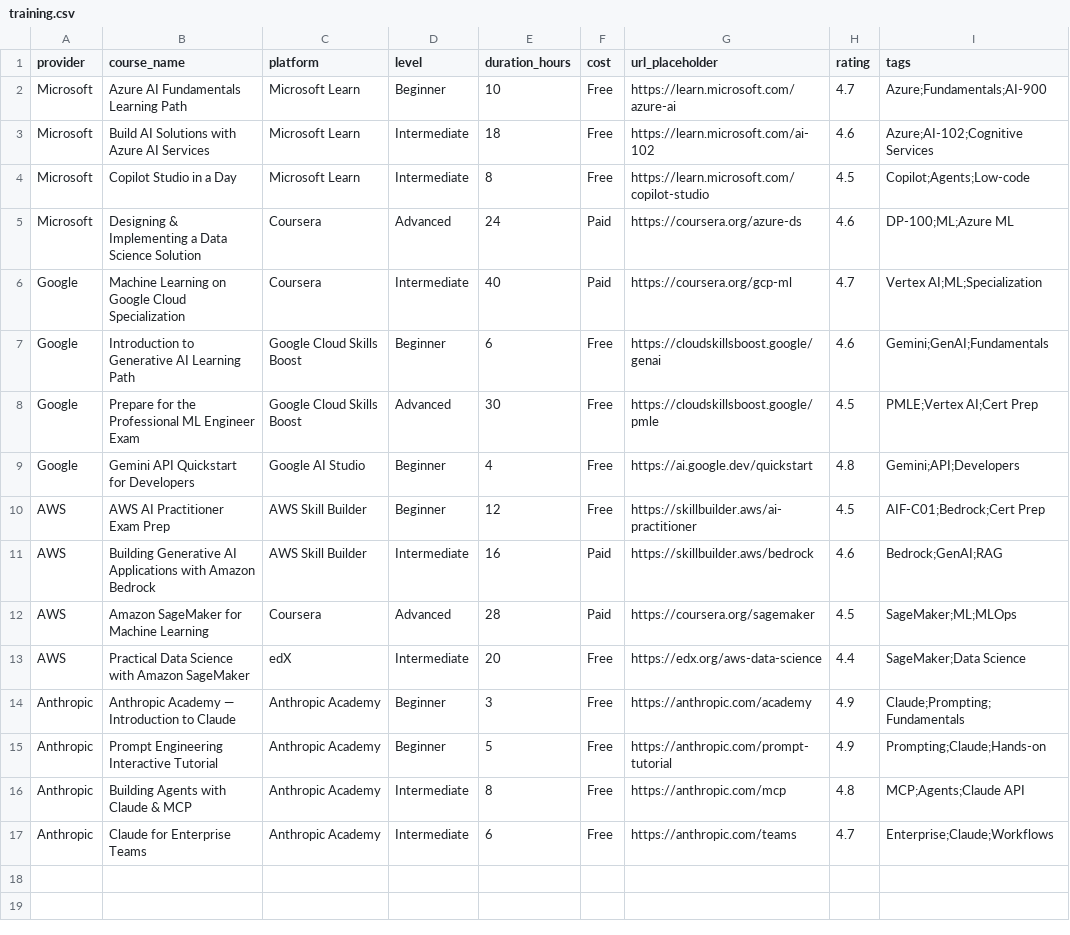
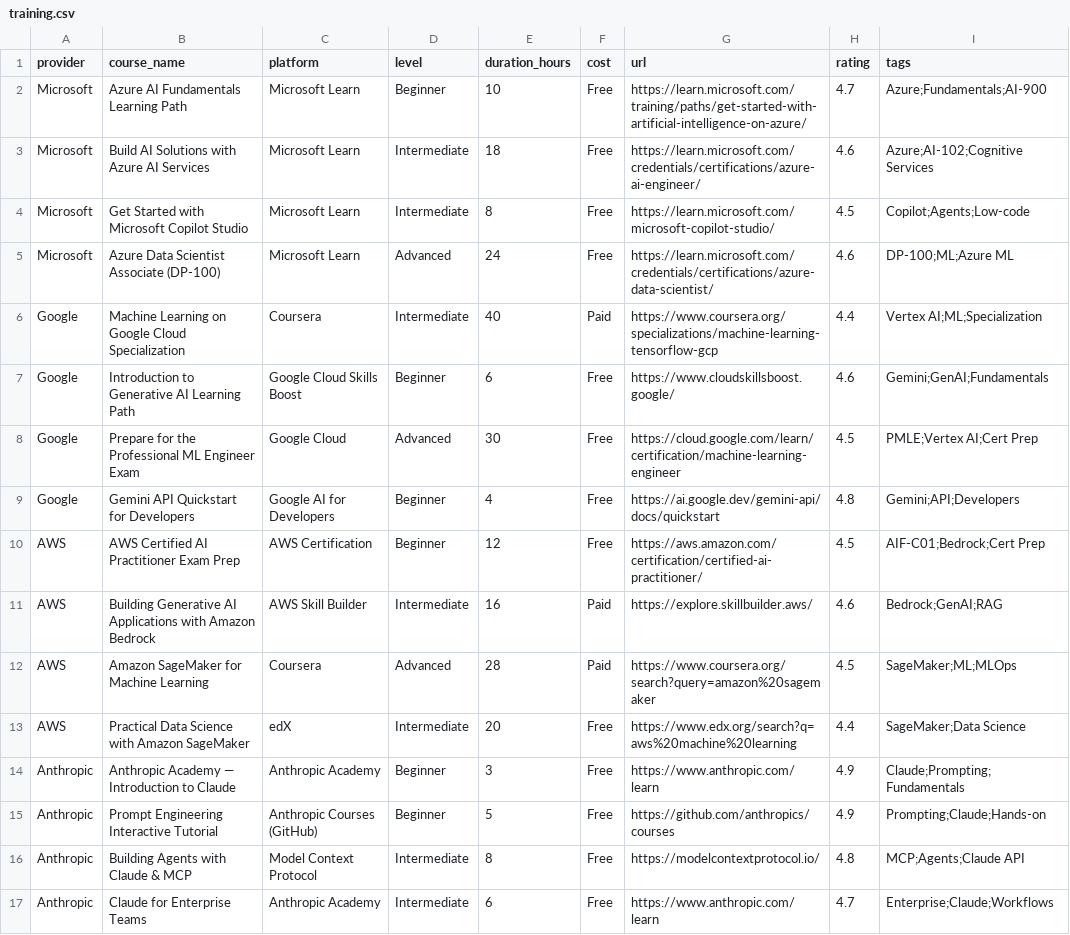
Before and after one commit to nimragram74/agentic-hyperscalers, a CSV file: data/training.csv, drawn as a sheet.

```diff
--- a/data/training.csv
+++ b/data/training.csv
@@ -1,17 +1,17 @@
-provider,course_name,platform,level,duration_hours,cost,url_placeholder,rating,tags
-Microsoft,Azure AI Fundamentals Learning Path,Microsoft Learn,Beginner,10,Free,https://learn.microsoft.com/azure-ai,4.7,"Azure;Fundamentals;AI-900"
-Microsoft,Build AI Solutions with Azure AI Services,Microsoft Learn,Intermediate,18,Free,https://learn.microsoft.com/ai-102,4.6,"Azure;AI-102;Cognitive Services"
-Microsoft,Copilot Studio in a Day,Microsoft Learn,Intermediate,8,Free,https://learn.microsoft.com/copilot-studio,4.5,"Copilot;Agents;Low-code"
-Microsoft,Designing & Implementing a Data Science Solution,Coursera,Advanced,24,Paid,https://coursera.org/azure-ds,4.6,"DP-100;ML;Azure ML"
-Google,Machine Learning on Google Cloud Specialization,Coursera,Intermediate,40,Paid,https://coursera.org/gcp-ml,4.7,"Vertex AI;ML;Specialization"
-Google,Introduction to Generative AI Learning Path,Google Cloud Skills Boost,Beginner,6,Free,https://cloudskillsboost.google/genai,4.6,"Gemini;GenAI;Fundamentals"
-Google,Prepare for the Professional ML Engineer Exam,Google Cloud Skills Boost,Advanced,30,Free,https://cloudskillsboost.google/pmle,4.5,"PMLE;Vertex AI;Cert Prep"
-Google,Gemini API Quickstart for Developers,Google AI Studio,Beginner,4,Free,https://ai.google.dev/quickstart,4.8,"Gemini;API;Developers"
-AWS,AWS AI Practitioner Exam Prep,AWS Skill Builder,Beginner,12,Free,https://skillbuilder.aws/ai-practitioner,4.5,"AIF-C01;Bedrock;Cert Prep"
-AWS,Building Generative AI Applications with Amazon Bedrock,AWS Skill Builder,Intermediate,16,Paid,https://skillbuilder.aws/bedrock,4.6,"Bedrock;GenAI;RAG"
-AWS,Amazon SageMaker for Machine Learning,Coursera,Advanced,28,Paid,https://coursera.org/sagemaker,4.5,"SageMaker;ML;MLOps"
-AWS,Practical Data Science with Amazon SageMaker,edX,Intermediate,20,Free,https://edx.org/aws-data-science,4.4,"SageMaker;Data Science"
-Anthropic,Anthropic Academy — Introduction to Claude,Anthropic Academy,Beginner,3,Free,https://anthropic.com/academy,4.9,"Claude;Prompting;Fundamentals"
-Anthropic,Prompt Engineering Interactive Tutorial,Anthropic Academy,Beginner,5,Free,https://anthropic.com/prompt-tutorial,4.9,"Prompting;Claude;Hands-on"
-Anthropic,Building Agents with Claude & MCP,Anthropic Academy,Intermediate,8,Free,https://anthropic.com/mcp,4.8,"MCP;Agents;Claude API"
-Anthropic,Claude for Enterprise Teams,Anthropic Academy,Intermediate,6,Free,https://anthropic.com/teams,4.7,"Enterprise;Claude;Workflows"
+provider,course_name,platform,level,duration_hours,cost,url,rating,tags
+Microsoft,Azure AI Fundamentals Learning Path,Microsoft Learn,Beginner,10,Free,https://learn.microsoft.com/training/paths/get-started-with-artificial-intelligence-on-azure/,4.7,"Azure;Fundamentals;AI-900"
+Microsoft,Build AI Solutions with Azure AI Services,Microsoft Learn,Intermediate,18,Free,https://learn.microsoft.com/credentials/certifications/azure-ai-engineer/,4.6,"Azure;AI-102;Cognitive Services"
+Microsoft,Get Started with Microsoft Copilot Studio,Microsoft Learn,Intermediate,8,Free,https://learn.microsoft.com/microsoft-copilot-studio/,4.5,"Copilot;Agents;Low-code"
+Microsoft,Azure Data Scientist Associate (DP-100),Microsoft Learn,Advanced,24,Free,https://learn.microsoft.com/credentials/certifications/azure-data-scientist/,4.6,"DP-100;ML;Azure ML"
+Google,Machine Learning on Google Cloud Specialization,Coursera,Intermediate,40,Paid,https://www.coursera.org/specializations/machine-learning-tensorflow-gcp,4.4,"Vertex AI;ML;Specialization"
+Google,Introduction to Generative AI Learning Path,Google Cloud Skills Boost,Beginner,6,Free,https://www.cloudskillsboost.google/,4.6,"Gemini;GenAI;Fundamentals"
+Google,Prepare for the Professional ML Engineer Exam,Google Cloud,Advanced,30,Free,https://cloud.google.com/learn/certification/machine-learning-engineer,4.5,"PMLE;Vertex AI;Cert Prep"
+Google,Gemini API Quickstart for Developers,Google AI for Developers,Beginner,4,Free,https://ai.google.dev/gemini-api/docs/quickstart,4.8,"Gemini;API;Developers"
+AWS,AWS Certified AI Practitioner Exam Prep,AWS Certification,Beginner,12,Free,https://aws.amazon.com/certification/certified-ai-practitioner/,4.5,"AIF-C01;Bedrock;Cert Prep"
+AWS,Building Generative AI Applications with Amazon Bedrock,AWS Skill Builder,Intermediate,16,Paid,https://explore.skillbuilder.aws/,4.6,"Bedrock;GenAI;RAG"
+AWS,Amazon SageMaker for Machine Learning,Coursera,Advanced,28,Paid,https://www.coursera.org/search?query=amazon%20sagemaker,4.5,"SageMaker;ML;MLOps"
+AWS,Practical Data Science with Amazon SageMaker,edX,Intermediate,20,Free,https://www.edx.org/search?q=aws%20machine%20learning,4.4,"SageMaker;Data Science"
+Anthropic,Anthropic Academy — Introduction to Claude,Anthropic Academy,Beginner,3,Free,https://www.anthropic.com/learn,4.9,"Claude;Prompting;Fundamentals"
+Anthropic,Prompt Engineering Interactive Tutorial,Anthropic Courses (GitHub),Beginner,5,Free,https://github.com/anthropics/courses,4.9,"Prompting;Claude;Hands-on"
+Anthropic,Building Agents with Claude & MCP,Model Context Protocol,Intermediate,8,Free,https://modelcontextprotocol.io/,4.8,"MCP;Agents;Claude API"
+Anthropic,Claude for Enterprise Teams,Anthropic Academy,Intermediate,6,Free,https://www.anthropic.com/learn,4.7,"Enterprise;Claude;Workflows"
```
Also changed, not shown: data/certifications.csv, 5 other files.
